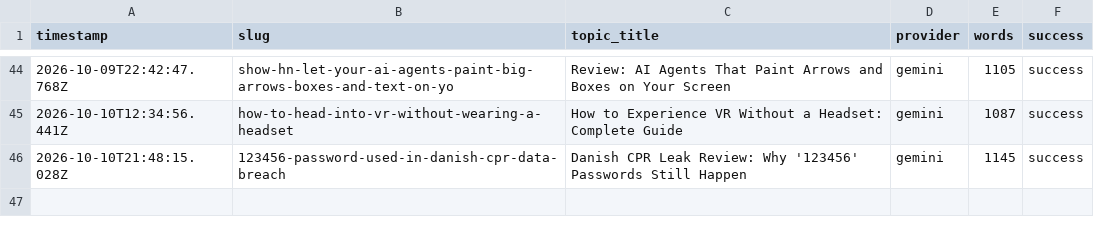
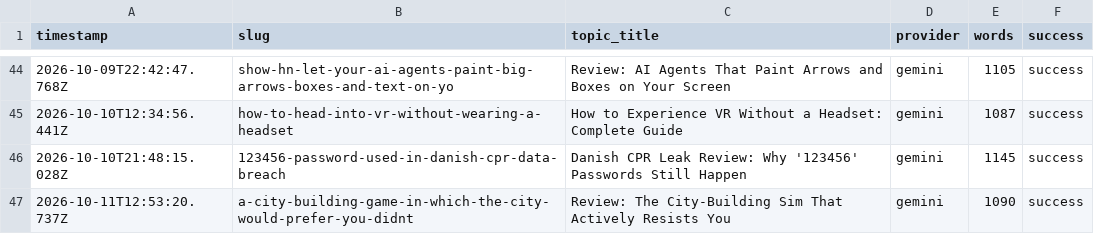
Before and after one commit to haxno2004-wq/aitoollab-autopilot, a CSV file: state/aitoollab/log.csv, drawn as a sheet; only a part is shown, gaps mark what is left out.

```diff
--- a/state/aitoollab/log.csv
+++ b/state/aitoollab/log.csv
@@ -46 +46,2 @@ timestamp,slug,topic_title,provider,words,success
 2026-10-10T21:48:15.028Z,123456-password-used-in-danish-cpr-data-breach,Danish CPR Leak Review: Why '123456' Passwords Still Happen,gemini,1145,success
+2026-10-11T12:53:20.737Z,a-city-building-game-in-which-the-city-would-prefer-you-didnt,Review: The City-Building Sim That Actively Resists You,gemini,1090,success
```
Also changed, not shown: 7 other files.
